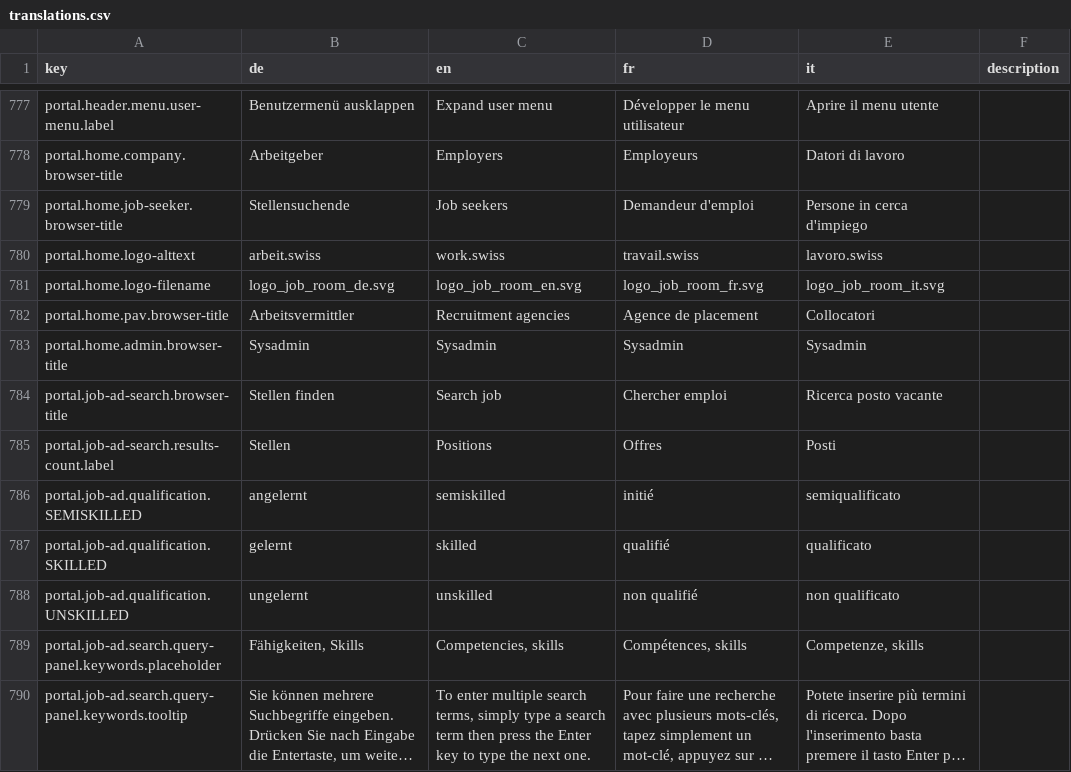
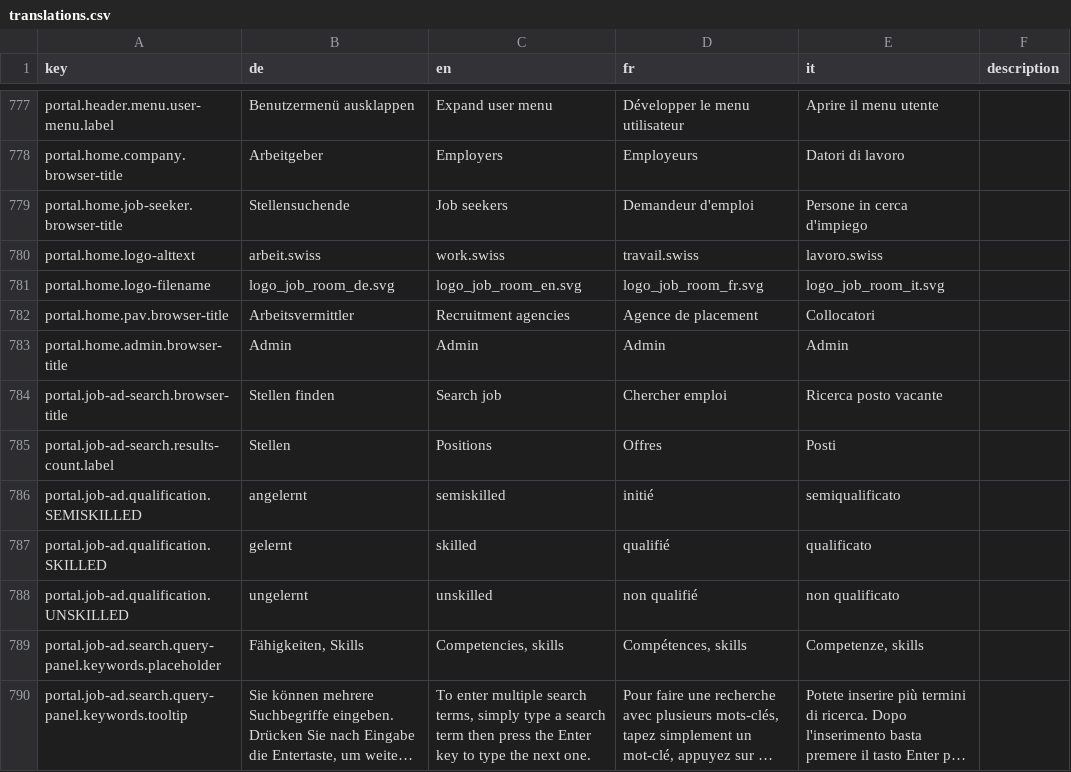
Before and after one commit to FeatureToggleStudy/alv-portal, a CSV file: alv-portal-ui/translations.csv, drawn as a sheet; only a part is shown, gaps mark what is left out; long unchanged cells end in ….

Commit message:
Change translation label

```diff
--- a/alv-portal-ui/translations.csv
+++ b/alv-portal-ui/translations.csv
@@ -782,3 +782,3 @@ portal.home.logo-filename,logo_job_room_de.svg,logo_job_room_en.svg,logo_job_roo
 portal.home.pav.browser-title,Arbeitsvermittler,Recruitment agencies,Agence de placement,Collocatori,
-portal.home.admin.browser-title,Sysadmin,Sysadmin,Sysadmin,Sysadmin,
+portal.home.admin.browser-title,Admin,Admin,Admin,Admin,
 portal.job-ad-search.browser-title,Stellen finden,Search job,Chercher emploi,Ricerca posto vacante,
```
